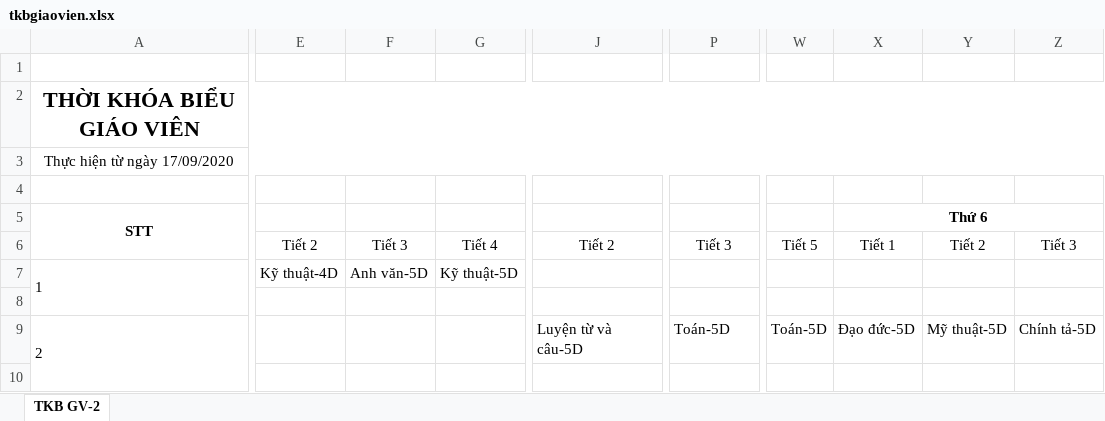
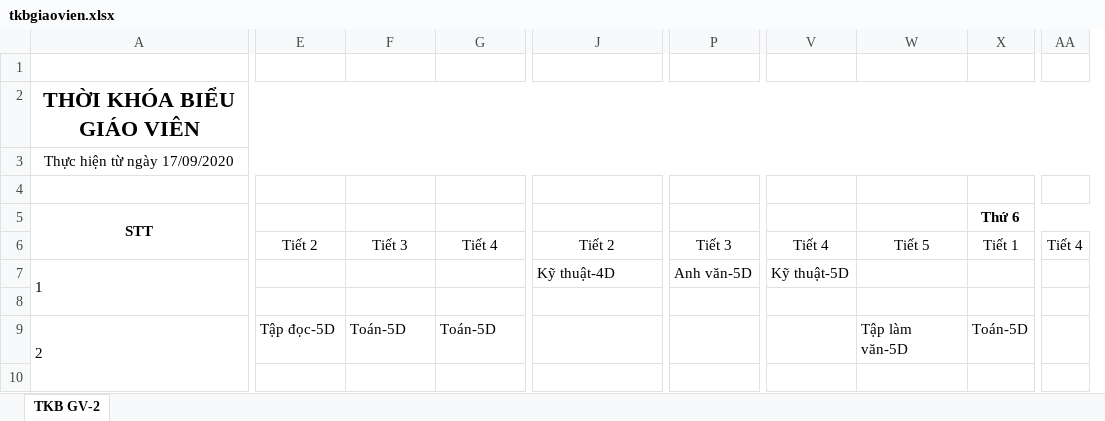
Before and after one commit to Kirito223/tkb, an Excel workbook: public/export/tkbgiaovien.xlsx, sheet TKB GV-2, drawn as a sheet; only a part is shown, gaps mark what is left out; values as stored, in another font and other column widths than the file's, no borders; removed rows and columns are numbered as before the commit, all else as after; the diff covers the shown part only; the diff names each change by its address in the sheet, - before the commit and + after, or states it on an @@ line.

```diff
--- a/public/export/tkbgiaovien.xlsx (sheet TKB GV-2)
+++ b/public/export/tkbgiaovien.xlsx (sheet TKB GV-2)
+column V, rows 6-7: Tiết 4 | Kỹ thuật-5D
+column W, rows 6-9: Tiết 5 |  |  | Tập làm văn-5D
+column X, rows 5-9: Thứ 6 | Tiết 1 |  |  | Toán-5D
-column W, rows 6-9: Tiết 5 |  |  | Toán-5D
-column X, rows 5-9: Thứ 6 | Tiết 1 |  |  | Đạo đức-5D
-column Y, rows 6-9: Tiết 2 |  |  | Mỹ thuật-5D
-column Z, rows 6-9: Tiết 3 |  |  | Chính tả-5D
+column AA, row 6: Tiết 4
-E7: Kỹ thuật-4D
+E7: (empty)
-F7: Anh văn-5D
+F7: (empty)
-G7: Kỹ thuật-5D
+G7: (empty)
-J7: (empty)
+J7: Kỹ thuật-4D
-P7: (empty)
+P7: Anh văn-5D
-E9: (empty)
+E9: Tập đọc-5D
-F9: (empty)
+F9: Toán-5D
-G9: (empty)
+G9: Toán-5D
-J9: Luyện từ và câu-5D
+J9: (empty)
-P9: Toán-5D
+P9: (empty)
```
Also changed, not shown: 323 edited cells and merged cells elsewhere in this sheet, 5 other files.
